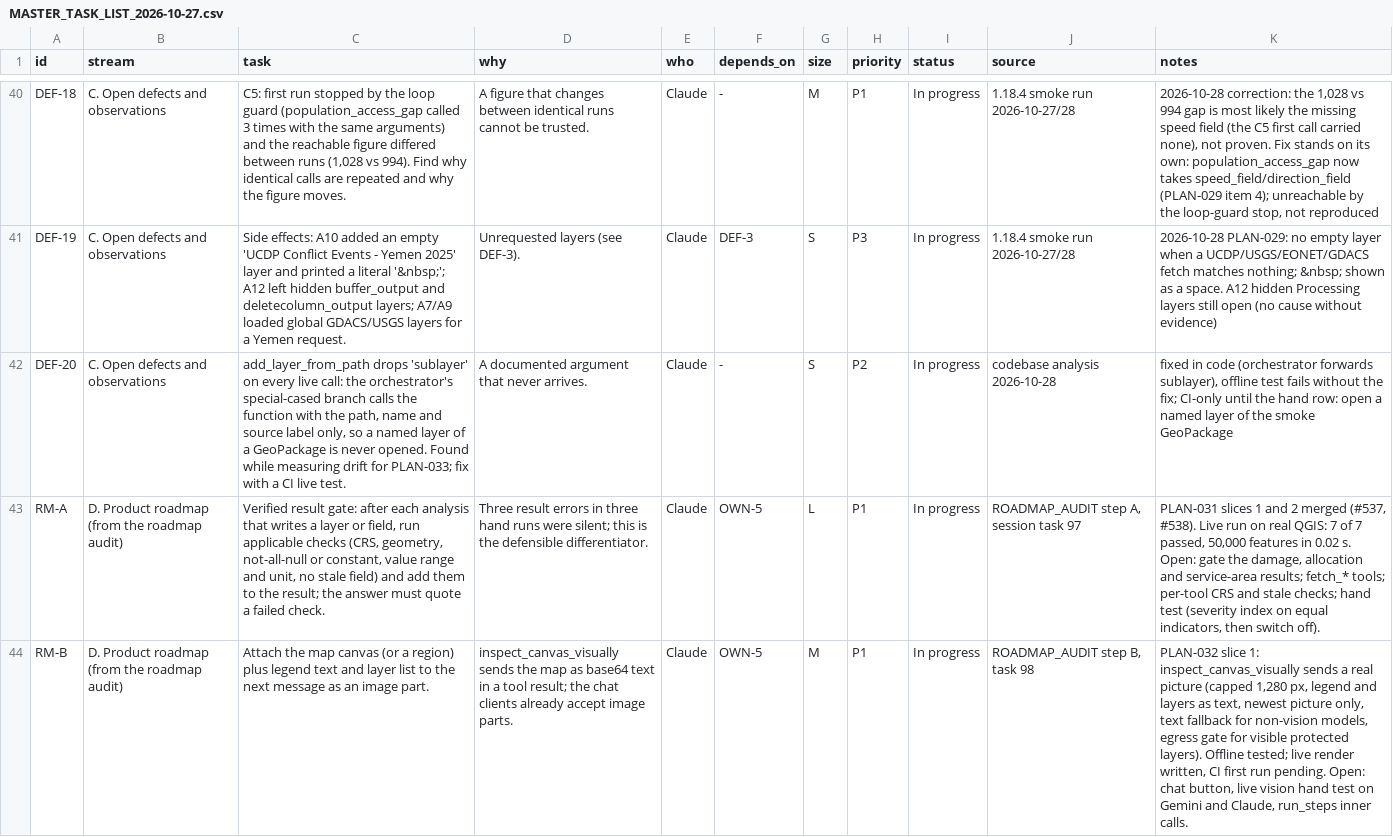
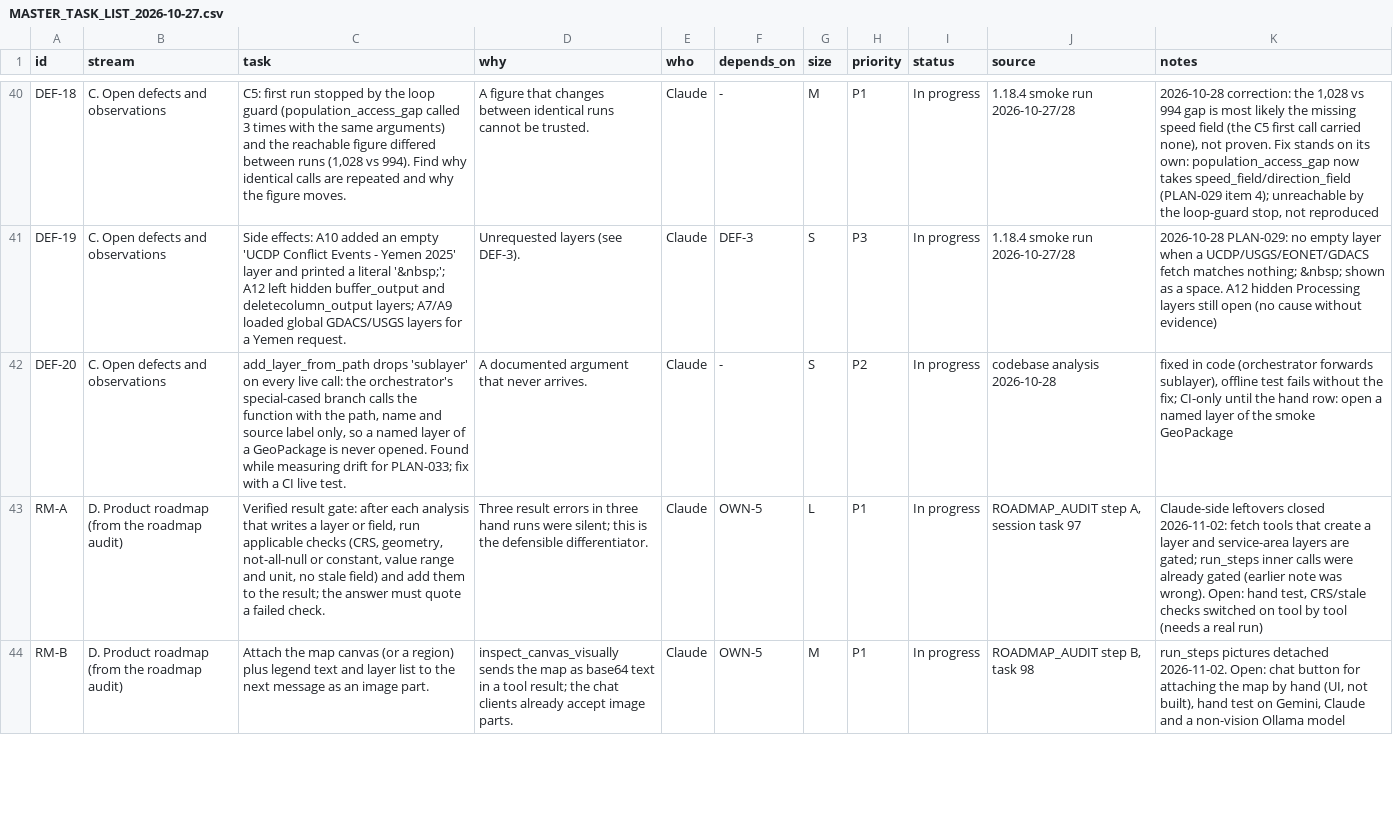
Before and after one commit to http-solution/cartogen-ai-qgis-plugin, a CSV file: docs/MASTER_TASK_LIST_2026-10-27.csv, drawn as a sheet; only a part is shown, gaps mark what is left out; the diff covers the shown part only; the diff names each change by its address in the sheet, - before the commit and + after, or states it on an @@ line.

```diff
--- a/docs/MASTER_TASK_LIST_2026-10-27.csv
+++ b/docs/MASTER_TASK_LIST_2026-10-27.csv
-K43 (notes): PLAN-031 slices 1 and 2 merged (#537, #538). Live run on real QGIS: 7 of 7 passed, 50,000 features in 0.02 s. Open: gate the damage, allocation and service-area results; fetch_* tools; per-tool CRS and stale checks; hand test (severity index on equal indicators, then switch off).
+K43 (notes): Claude-side leftovers closed 2026-11-02: fetch tools that create a layer and service-area layers are gated; run_steps inner calls were already gated (earlier note was wrong). Open: hand test, CRS/stale checks switched on tool by tool (needs a real run)
-K44 (notes): PLAN-032 slice 1: inspect_canvas_visually sends a real picture (capped 1,280 px, legend and layers as text, newest picture only, text fallback for non-vision models, egress gate for visible protected layers). Offline tested; live render written, CI first run pending. Open: chat button, live vision hand test on Gemini and Claude, run_steps inner calls.
+K44 (notes): run_steps pictures detached 2026-11-02. Open: chat button for attaching the map by hand (UI, not built), hand test on Gemini, Claude and a non-vision Ollama model
```
Also changed, not shown: 1 edited cell elsewhere in this file, 10 other files.
